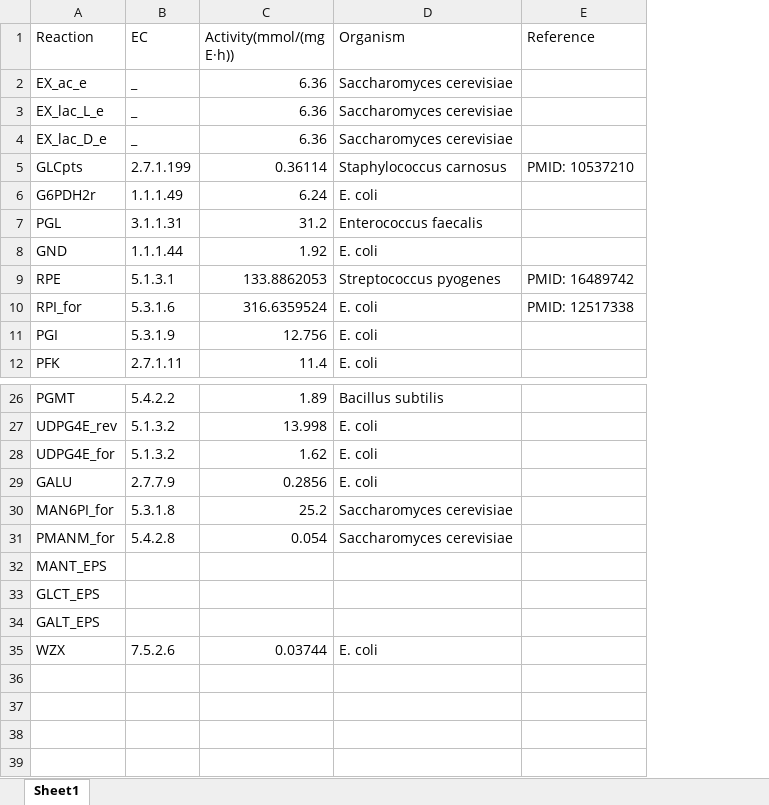
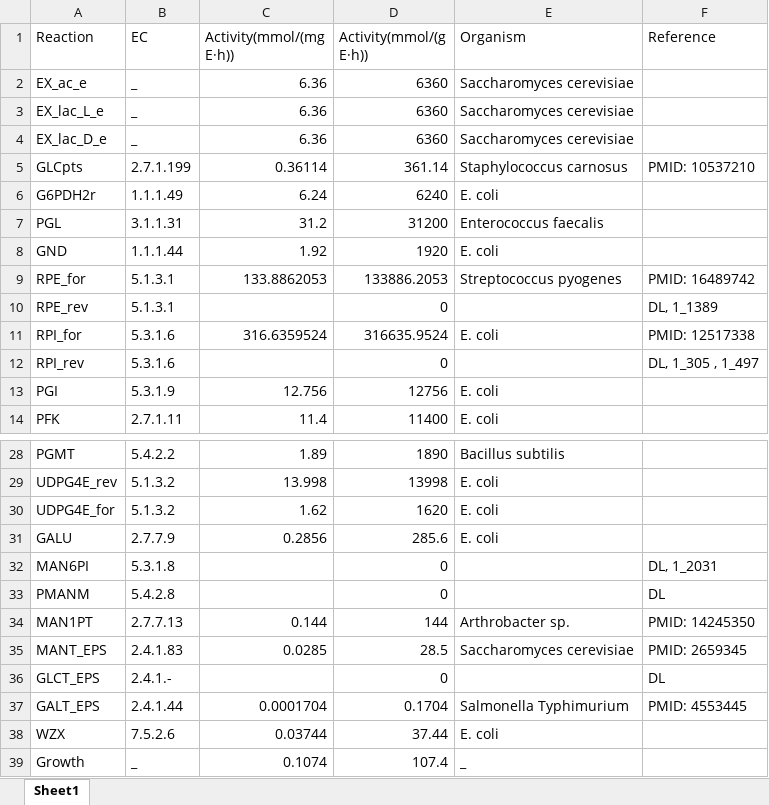
Before and after one commit to SizheQiu/LbPtEPS, an Excel workbook: data/GSMM_parameters/EnzActivity.xlsx, sheet Sheet1, drawn as a sheet; only a part is shown, gaps mark what is left out; values as stored, in another font and other column widths than the file's, no borders; removed rows and columns are numbered as before the commit, all else as after; the diff names each change by its address in the sheet, - before the commit and + after, or states it on an @@ line.

```diff
--- a/data/GSMM_parameters/EnzActivity.xlsx (sheet Sheet1)
+++ b/data/GSMM_parameters/EnzActivity.xlsx (sheet Sheet1)
+column D (Activity(mmol/(g E·h))), rows 2-9: 6360 | 6360 | 6360 | 361.14 | 6240 | 31200 | 1920 | 133886.2053; row 11: 316635.9524; rows 13-14: 12756 | 11400; rows 28-31: 1890 | 13998 | 1620 | 285.6; rows 35-38: 28.5 | 0 | 0.1704 | 37.44
-A9 (Reaction): RPE
+A9 (Reaction): RPE_for
+row 10: RPE_rev | 5.1.3.1 |  | 0 |  | DL, 1_1389
+row 12: RPI_rev | 5.3.1.6 |  | 0 |  | DL, 1_305 , 1_497
-row 30: MAN6PI_for | 5.3.1.8 | 25.2 | Saccharomyces cerevisiae
-row 31: PMANM_for | 5.4.2.8 | 0.054 | Saccharomyces cerevisiae
+row 32: MAN6PI | 5.3.1.8 |  | 0 |  | DL, 1_2031
+row 33: PMANM | 5.4.2.8 |  | 0 |  | DL
+row 34: MAN1PT | 2.7.7.13 | 0.144 | 144 | Arthrobacter sp. | PMID: 14245350
-B35 (EC): (empty)
+B35 (EC): 2.4.1.83
-C35 (Activity(mmol/(mg E·h))): (empty)
+C35 (Activity(mmol/(mg E·h))): 0.0285
-E35 (Organism): (empty)
+E35 (Organism): Saccharomyces cerevisiae
-F35 (Reference): (empty)
+F35 (Reference): PMID: 2659345
-B36 (EC): (empty)
+B36 (EC): 2.4.1.-
-F36 (Reference): (empty)
+F36 (Reference): DL
-B37 (EC): (empty)
+B37 (EC): 2.4.1.44
-C37 (Activity(mmol/(mg E·h))): (empty)
+C37 (Activity(mmol/(mg E·h))): 0.0001704
-E37 (Organism): (empty)
+E37 (Organism): Salmonella Typhimurium
-F37 (Reference): (empty)
+F37 (Reference): PMID: 4553445
+row 39: Growth | _ | 0.1074 | 107.4 | _
```
Also changed, not shown: 21 other files.
